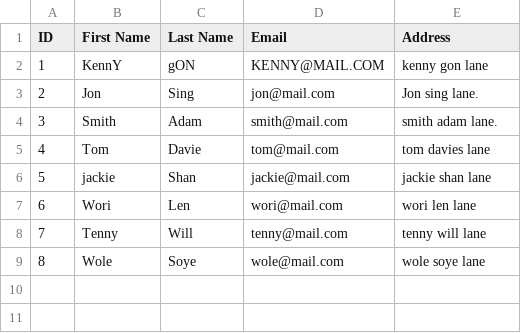
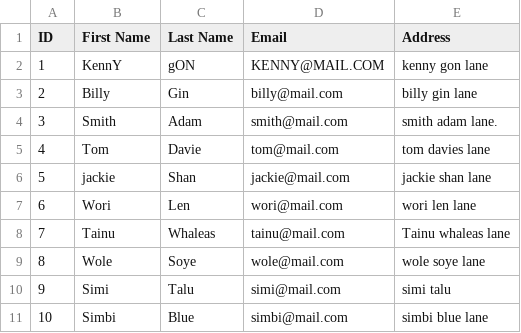
Before and after one commit to femsworld/Customer-Database, a CSV file: src/customers.csv, drawn as a sheet; removed rows and columns are numbered as before the commit, all else as after; the diff names each change by its address in the sheet, - before the commit and + after, or states it on an @@ line.

```diff
--- a/src/customers.csv
+++ b/src/customers.csv
-row 3: 2 | Jon | Sing | jon@mail.com | Jon sing lane.
+row 3: 2 | Billy | Gin | billy@mail.com | billy gin lane
-row 8: 7 | Tenny | Will | tenny@mail.com | tenny will lane
+row 8: 7 | Tainu | Whaleas | tainu@mail.com | Tainu whaleas lane
+row 10: 9 | Simi | Talu | simi@mail.com | simi talu
+row 11: 10 | Simbi | Blue | simbi@mail.com | simbi blue lane
```
Also changed, not shown: 6 other files.
